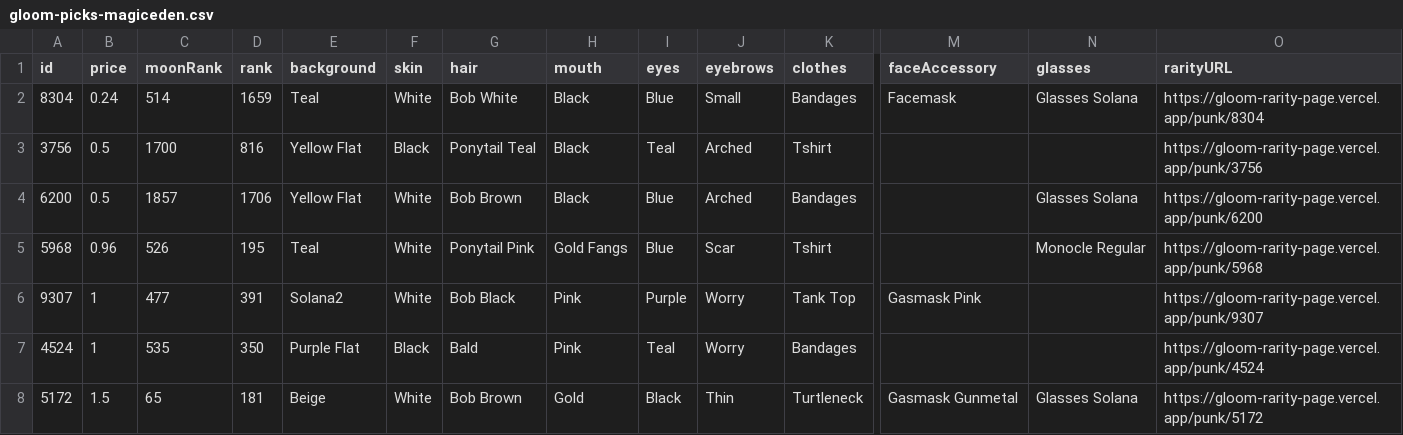
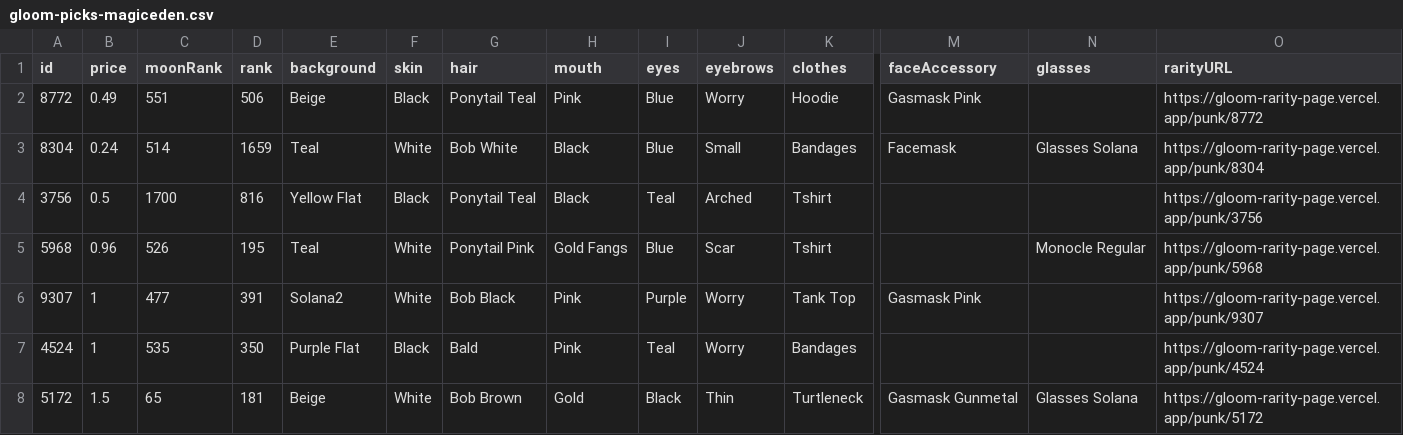
Before and after one commit to braposo/gloom-monitor, a CSV file: gloom-picks-magiceden.csv, drawn as a sheet; only a part is shown, gaps mark what is left out; removed rows and columns are numbered as before the commit, all else as after; rows hold the shown columns only; the diff names each change by its address in the sheet, - before the commit and + after, or states it on an @@ line.

Commit message:
Flat: latest data (2021-12-01T04:29:28.828Z) {   "date": "2021-12-01T04:29:28.828Z",   "files": [     {       "name": "gloom-data-magiceden.csv",       "deltaBytes": 204,       "source": "https://api-mainnet.magiceden.io/rpc/getListedNFTsByQuery?q=%7B%22%24match%22%3A%7B%22collectionSymbol%22%3A%22gloom_punk_club%22%7D%2C%22%24sort%22%3A%7B%22takerAmount%22%3A1%2C%22createdAt%22%3A-1%7D%7D"     },     {       "name": "gloom-picks-magiceden.csv",       "deltaBytes": -9,       "source": "https://api-mainnet.magiceden.io/rpc/getListedNFTsByQuery?q=%7B%22%24match%22%3A%7B%22collectionSymbol%22%3A%22gloom_punk_club%22%7D%2C%22%24sort%22%3A%7B%22takerAmount%22%3A1%2C%22createdAt%22%3A-1%7D%7D"     }   ] }

```diff
--- a/gloom-picks-magiceden.csv
+++ b/gloom-picks-magiceden.csv
+row 2: 8772 | 0.49 | 551 | 506 | Beige | Black | Ponytail Teal | Pink | Blue | Worry | Hoodie | Gasmask Pink |  | https://gloom-rarity-page.vercel.app/punk/8772
-row 4: 6200 | 0.5 | 1857 | 1706 | Yellow Flat | White | Bob Brown | Black | Blue | Arched | Bandages |  | Glasses Solana | https://gloom-rarity-page.vercel.app/punk/6200
```
Also changed, not shown: gloom-data-magiceden.csv.
